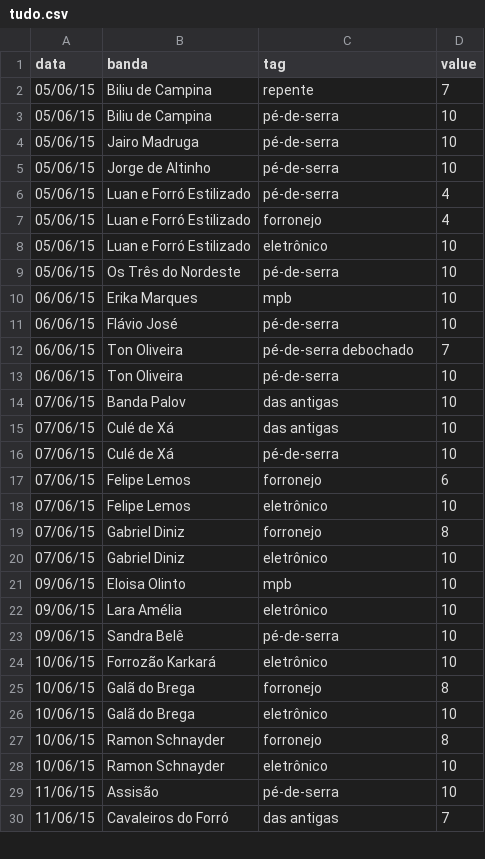
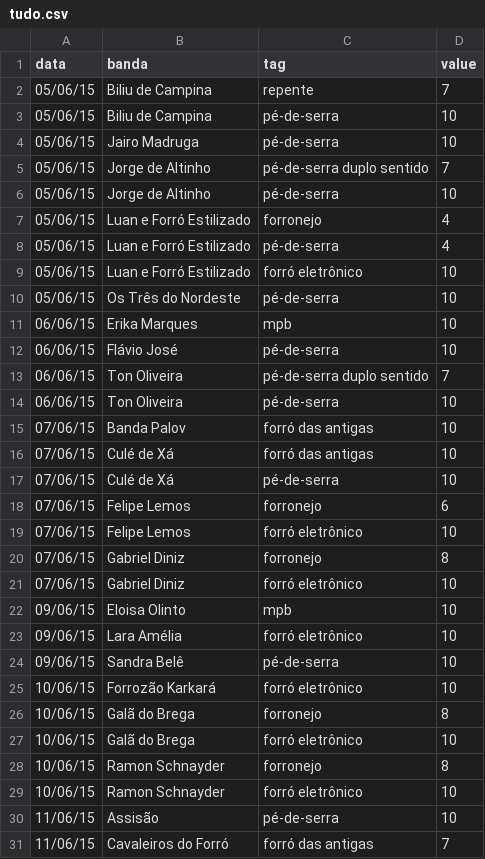
Before and after one commit to andryw/ppquando, a CSV file: src/tudo.csv, drawn as a sheet; only a part is shown; the diff covers the shown part only.

```diff
--- a/src/tudo.csv
+++ b/src/tudo.csv
@@ -4,6 +4,7 @@ data,banda,tag,value
 05/06/15,Jairo Madruga,pé-de-serra,10
+05/06/15,Jorge de Altinho,pé-de-serra duplo sentido,7
 05/06/15,Jorge de Altinho,pé-de-serra,10
+05/06/15,Luan e Forró Estilizado,forronejo,4
 05/06/15,Luan e Forró Estilizado,pé-de-serra,4
-05/06/15,Luan e Forró Estilizado,forronejo,4
-05/06/15,Luan e Forró Estilizado,eletrônico,10
+05/06/15,Luan e Forró Estilizado,forró eletrônico,10
 05/06/15,Os Três do Nordeste,pé-de-serra,10
@@ -11,20 +12,20 @@ data,banda,tag,value
 06/06/15,Flávio José,pé-de-serra,10
-06/06/15,Ton Oliveira,pé-de-serra debochado,7
+06/06/15,Ton Oliveira,pé-de-serra duplo sentido,7
 06/06/15,Ton Oliveira,pé-de-serra,10
-07/06/15,Banda Palov,das antigas,10
-07/06/15,Culé de Xá,das antigas,10
+07/06/15,Banda Palov,forró das antigas,10
+07/06/15,Culé de Xá,forró das antigas,10
 07/06/15,Culé de Xá,pé-de-serra,10
 07/06/15,Felipe Lemos,forronejo,6
-07/06/15,Felipe Lemos,eletrônico,10
+07/06/15,Felipe Lemos,forró eletrônico,10
 07/06/15,Gabriel Diniz,forronejo,8
-07/06/15,Gabriel Diniz,eletrônico,10
+07/06/15,Gabriel Diniz,forró eletrônico,10
 09/06/15,Eloisa Olinto,mpb,10
-09/06/15,Lara Amélia,eletrônico,10
+09/06/15,Lara Amélia,forró eletrônico,10
 09/06/15,Sandra Belê,pé-de-serra,10
-10/06/15,Forrozão Karkará,eletrônico,10
+10/06/15,Forrozão Karkará,forró eletrônico,10
 10/06/15,Galã do Brega,forronejo,8
-10/06/15,Galã do Brega,eletrônico,10
+10/06/15,Galã do Brega,forró eletrônico,10
 10/06/15,Ramon Schnayder,forronejo,8
-10/06/15,Ramon Schnayder,eletrônico,10
+10/06/15,Ramon Schnayder,forró eletrônico,10
 11/06/15,Assisão,pé-de-serra,10
-11/06/15,Cavaleiros do Forró,das antigas,7
+11/06/15,Cavaleiros do Forró,forró das antigas,7
```
Also changed, not shown: 1 added row, 1 removed row, 1 moved row and 41 edited cells elsewhere in this file, 6 other files.
